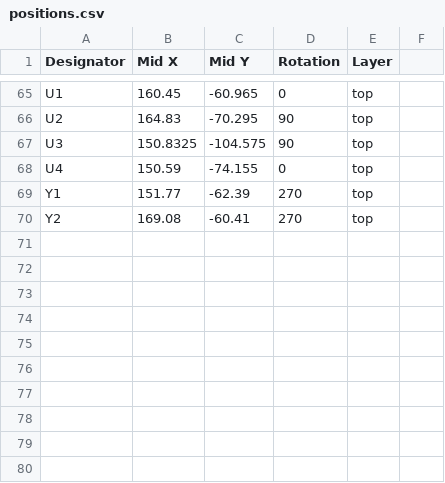
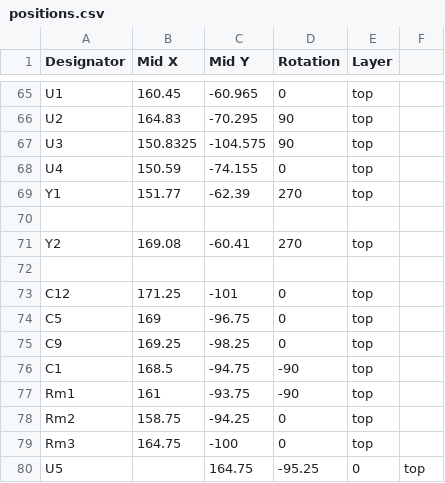
Before and after one commit to jayadeep14/Board, a CSV file: positions.csv, drawn as a sheet; only a part is shown, gaps mark what is left out; the diff names each change by its address in the sheet, - before the commit and + after, or states it on an @@ line.

Commit message:
Update positions.csv

```diff
--- a/positions.csv
+++ b/positions.csv
+row 70: (empty)
+row 72: (empty)
+row 73: C12 | 171.25 | -101 | 0 | top
+row 74: C5 | 169 | -96.75 | 0 | top
+row 75: C9 | 169.25 | -98.25 | 0 | top
+row 76: C1 | 168.5 | -94.75 | -90 | top
+row 77: Rm1 | 161 | -93.75 | -90 | top
+row 78: Rm2 | 158.75 | -94.25 | 0 | top
+row 79: Rm3 | 164.75 | -100 | 0 | top
+row 80: U5 |  | 164.75 | -95.25 | 0 | top
```
